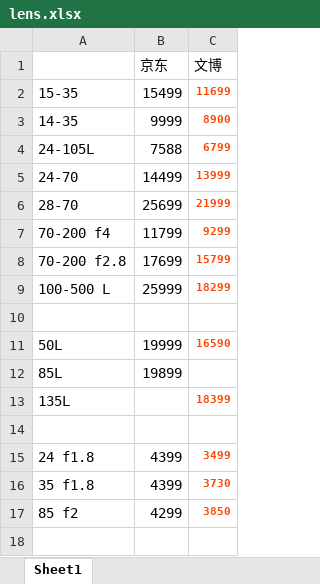
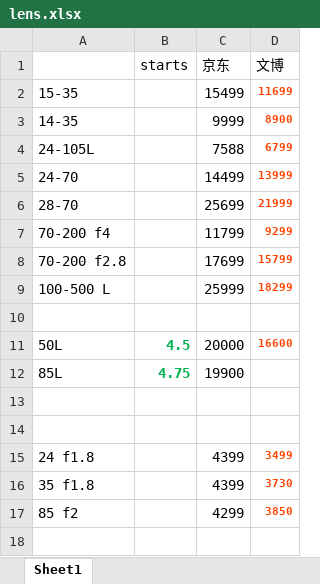
Before and after one commit to zleissca/lens, an Excel workbook: lens.xlsx, sheet Sheet1, drawn as a sheet; only a part is shown; values as stored, in another font and other column widths than the file's, no borders; addresses are those after the commit; the diff covers the shown part only; the diff names each change by its address in the sheet, - before the commit and + after, or states it on an @@ line.

```diff
--- a/lens.xlsx (sheet Sheet1)
+++ b/lens.xlsx (sheet Sheet1)
+column B (starts), rows 11-12: 4.5 | 4.75
-C11 (京东): 19999
+C11 (京东): 20000
-D11 (文博): 16590
+D11 (文博): 16600
-C12 (京东): 19899
+C12 (京东): 19900
-row 13: 135L |  | 18399
+row 13: (empty)
```
Also changed, not shown: 7 added rows and 2 edited cells elsewhere in this sheet.
